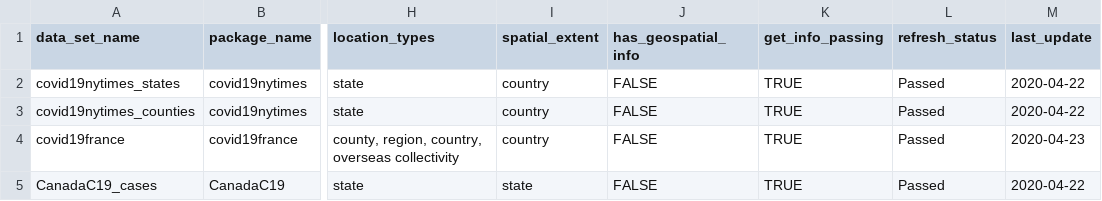
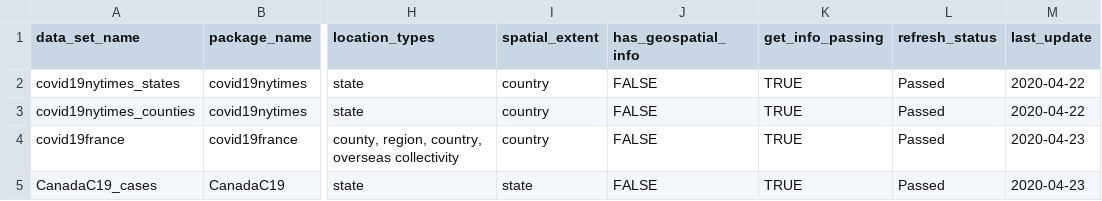
Before and after one commit to Covid19R/covid19Rdata, a CSV file: data/covid19R_data_info.csv, drawn as a sheet; only a part is shown, gaps mark what is left out; the diff names each change by its address in the sheet, - before the commit and + after, or states it on an @@ line.

Commit message:
Update the data

```diff
--- a/data/covid19R_data_info.csv
+++ b/data/covid19R_data_info.csv
-M5 (last_update): 2020-04-22
+M5 (last_update): 2020-04-23
```
